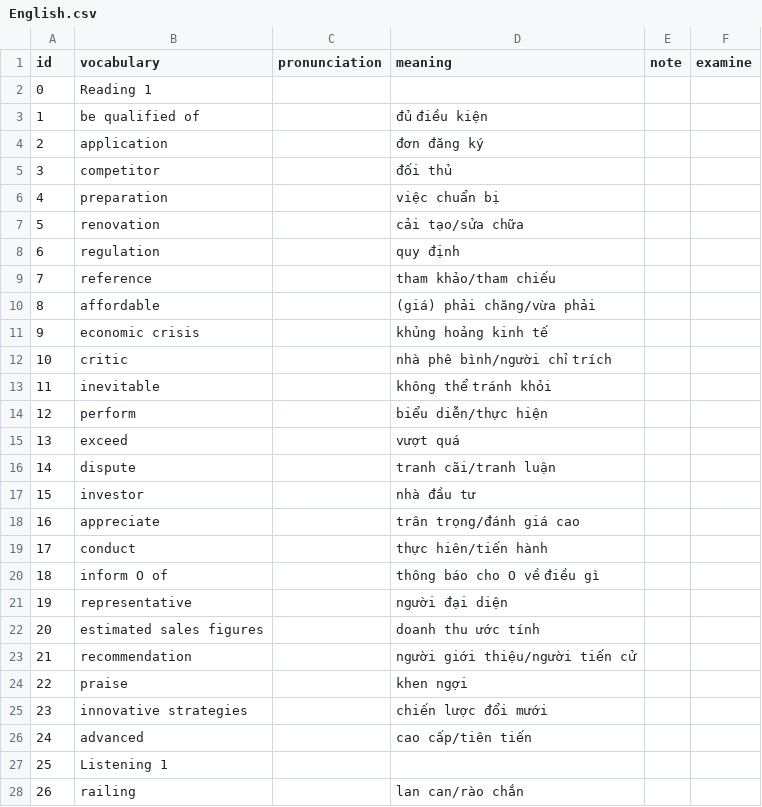
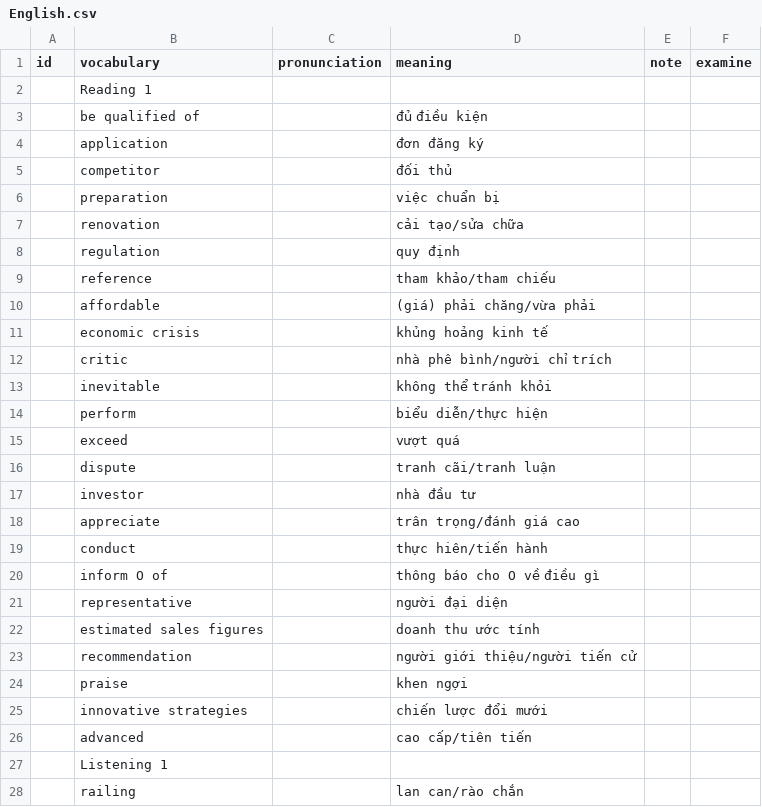
Before and after one commit to tinySharky666/VocabularyEnglish, a CSV file: English.csv, drawn as a sheet; only a part is shown; the diff covers the shown part only.

```diff
--- a/English.csv
+++ b/English.csv
@@ -1,28 +1,28 @@
 id,vocabulary,pronunciation,meaning,note,examine
-0,Reading 1,,,,
-1,be qualified of,,đủ điều kiện,,
-2,application,,đơn đăng ký,,
-3,competitor,,đối thủ,,
-4,preparation,,việc chuẩn bị,,
-5,renovation,,cải tạo/sửa chữa,,
-6,regulation,,quy định,,
-7,reference,,tham khảo/tham chiếu,,
-8,affordable,,(giá) phải chăng/vừa phải,,
-9,economic crisis,,khủng hoảng kinh tế,,
-10,critic,,nhà phê bình/người chỉ trích,,
-11,inevitable,,không thể tránh khỏi,,
-12,perform,,biểu diễn/thực hiện,,
-13,exceed,,vượt quá,,
-14,dispute,,tranh cãi/tranh luận,,
-15,investor,,nhà đầu tư,,
-16,appreciate,,trân trọng/đánh giá cao,,
-17,conduct,,thực hiên/tiến hành,,
-18,inform O of,,thông báo cho O về điều gì,,
-19,representative,,người đại diện,,
-20,estimated sales figures,,doanh thu ước tính,,
-21,recommendation,,người giới thiệu/người tiến cử,,
-22,praise,,khen ngợi,,
-23,innovative strategies,,chiến lược đổi mưới,,
-24,advanced,,cao cấp/tiên tiến,
-25,Listening 1,,,,
-26,railing,,lan can/rào chắn
+,Reading 1,,,,
+,be qualified of,,đủ điều kiện,,
+,application,,đơn đăng ký,,
+,competitor,,đối thủ,,
+,preparation,,việc chuẩn bị,,
+,renovation,,cải tạo/sửa chữa,,
+,regulation,,quy định,,
+,reference,,tham khảo/tham chiếu,,
+,affordable,,(giá) phải chăng/vừa phải,,
+,economic crisis,,khủng hoảng kinh tế,,
+,critic,,nhà phê bình/người chỉ trích,,
+,inevitable,,không thể tránh khỏi,,
+,perform,,biểu diễn/thực hiện,,
+,exceed,,vượt quá,,
+,dispute,,tranh cãi/tranh luận,,
+,investor,,nhà đầu tư,,
+,appreciate,,trân trọng/đánh giá cao,,
+,conduct,,thực hiên/tiến hành,,
+,inform O of,,thông báo cho O về điều gì,,
+,representative,,người đại diện,,
+,estimated sales figures,,doanh thu ước tính,,
+,recommendation,,người giới thiệu/người tiến cử,,
+,praise,,khen ngợi,,
+,innovative strategies,,chiến lược đổi mưới,,
+,advanced,,cao cấp/tiên tiến,
+,Listening 1,,,,
+,railing,,lan can/rào chắn
```
Also changed, not shown: 11 added rows elsewhere in this file, Final.csv, 1 other file.
